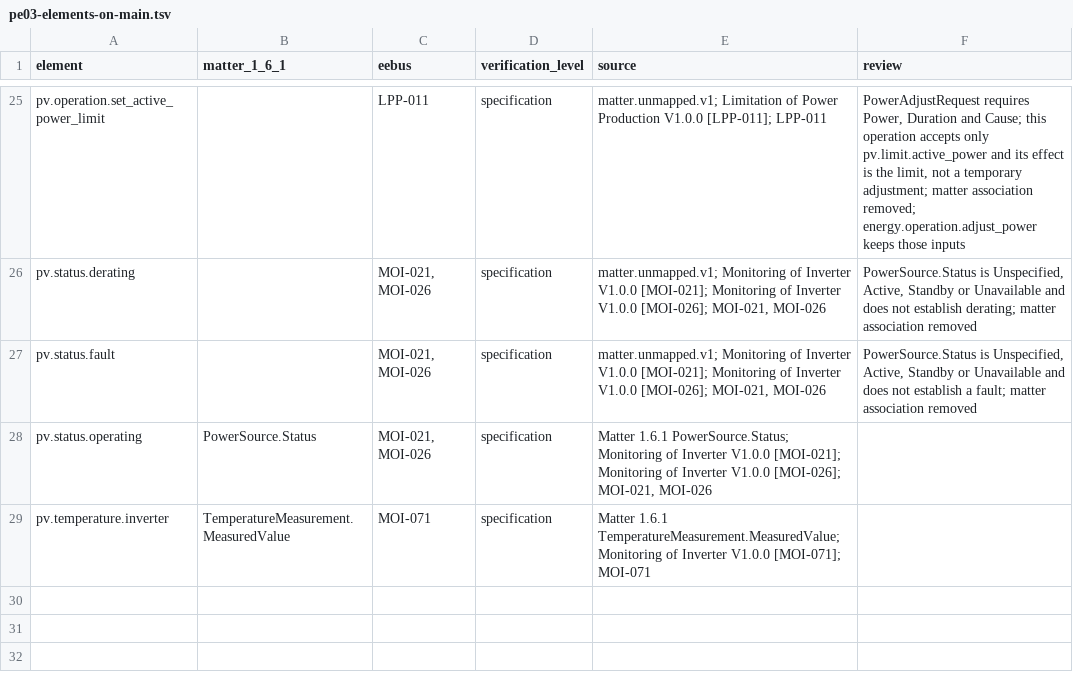
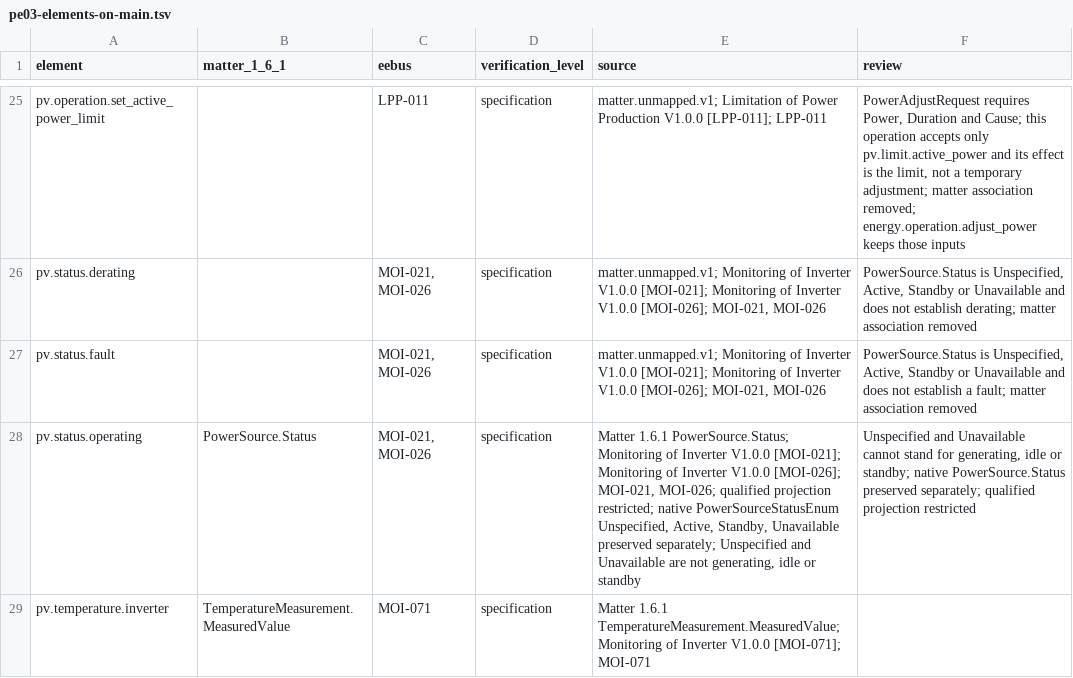
Before and after one commit to Project-Helianthus/helianthus-docs-semantic, a TSV file: acceptance/catalog-inputs/energy/pe03-elements-on-main.tsv, drawn as a sheet; only a part is shown, gaps mark what is left out.

Commit message:
PowerSource.BatChargingCurrent and BatVoltage were qualified onto
PowerSource.BatChargingCurrent and BatVoltage were qualified onto storage.pack.current and storage.pack.voltage without a declared unit or conversion. Those Matter citations are withheld, while ElectricalPowerMeasurement.ActiveCurrent, ElectricalPowerMeasurement.Voltage, MOB-041, and MOB-051 remain. pv.status.operating keeps PowerSource.Status and now restricts the projection so the native PowerSourceStatusEnum stays separate and Unspecified and Unavailable cannot stand for generating, idle, or standby. test_pack_current_and_voltage_withhold_unitless_power_source_attributes and test_operating_status_restricts_power_source_projection pin both rows.

```diff
--- a/acceptance/catalog-inputs/energy/pe03-elements-on-main.tsv
+++ b/acceptance/catalog-inputs/energy/pe03-elements-on-main.tsv
@@ -27,3 +27,3 @@ pv.status.derating		MOI-021, MOI-026	specification	matter.unmapped.v1; Monitorin
 pv.status.fault		MOI-021, MOI-026	specification	matter.unmapped.v1; Monitoring of Inverter V1.0.0 [MOI-021]; Monitoring of Inverter V1.0.0 [MOI-026]; MOI-021, MOI-026	PowerSource.Status is Unspecified, Active, Standby or Unavailable and does not establish a fault; matter association removed
-pv.status.operating	PowerSource.Status	MOI-021, MOI-026	specification	Matter 1.6.1 PowerSource.Status; Monitoring of Inverter V1.0.0 [MOI-021]; Monitoring of Inverter V1.0.0 [MOI-026]; MOI-021, MOI-026	
+pv.status.operating	PowerSource.Status	MOI-021, MOI-026	specification	Matter 1.6.1 PowerSource.Status; Monitoring of Inverter V1.0.0 [MOI-021]; Monitoring of Inverter V1.0.0 [MOI-026]; MOI-021, MOI-026; qualified projection restricted; native PowerSourceStatusEnum Unspecified, Active, Standby, Unavailable preserved separately; Unspecified and Unavailable are not generating, idle or standby	Unspecified and Unavailable cannot stand for generating, idle or standby; native PowerSource.Status preserved separately; qualified projection restricted
 pv.temperature.inverter	TemperatureMeasurement.MeasuredValue	MOI-071	specification	Matter 1.6.1 TemperatureMeasurement.MeasuredValue; Monitoring of Inverter V1.0.0 [MOI-071]; MOI-071	
```
Also changed, not shown: acceptance/catalog-inputs/energy/pe08-elements-on-main.tsv, 1 other file.
